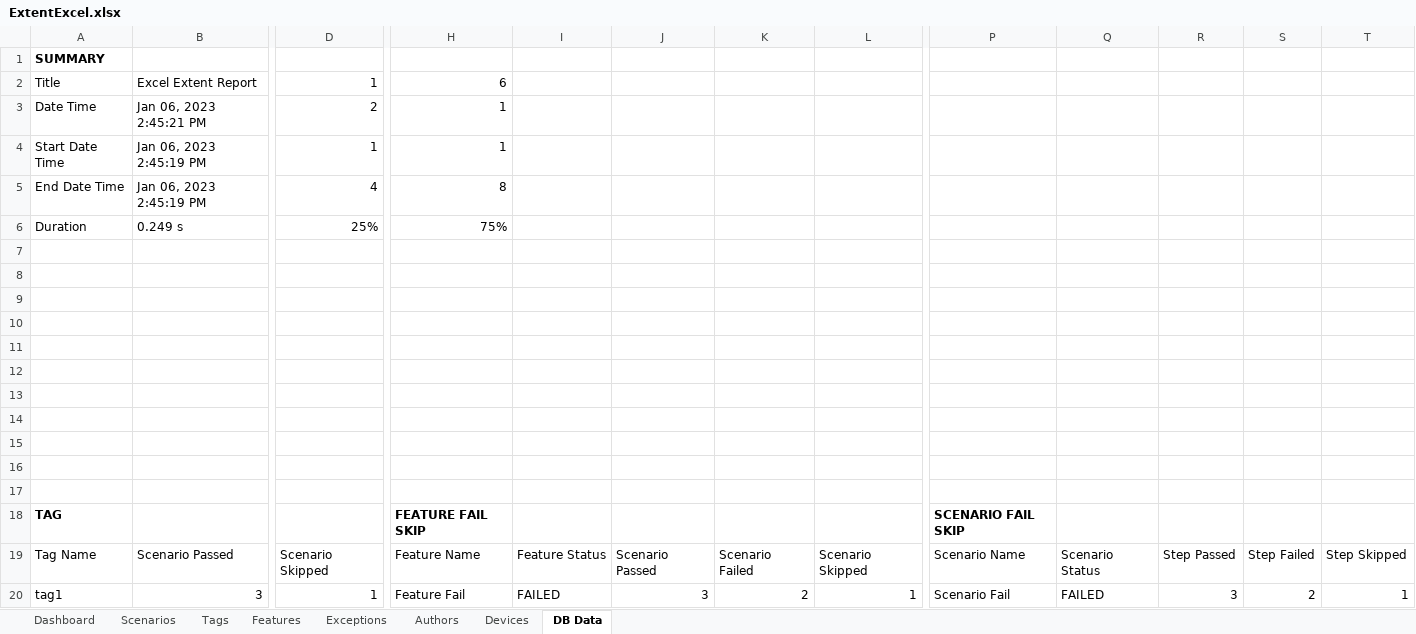
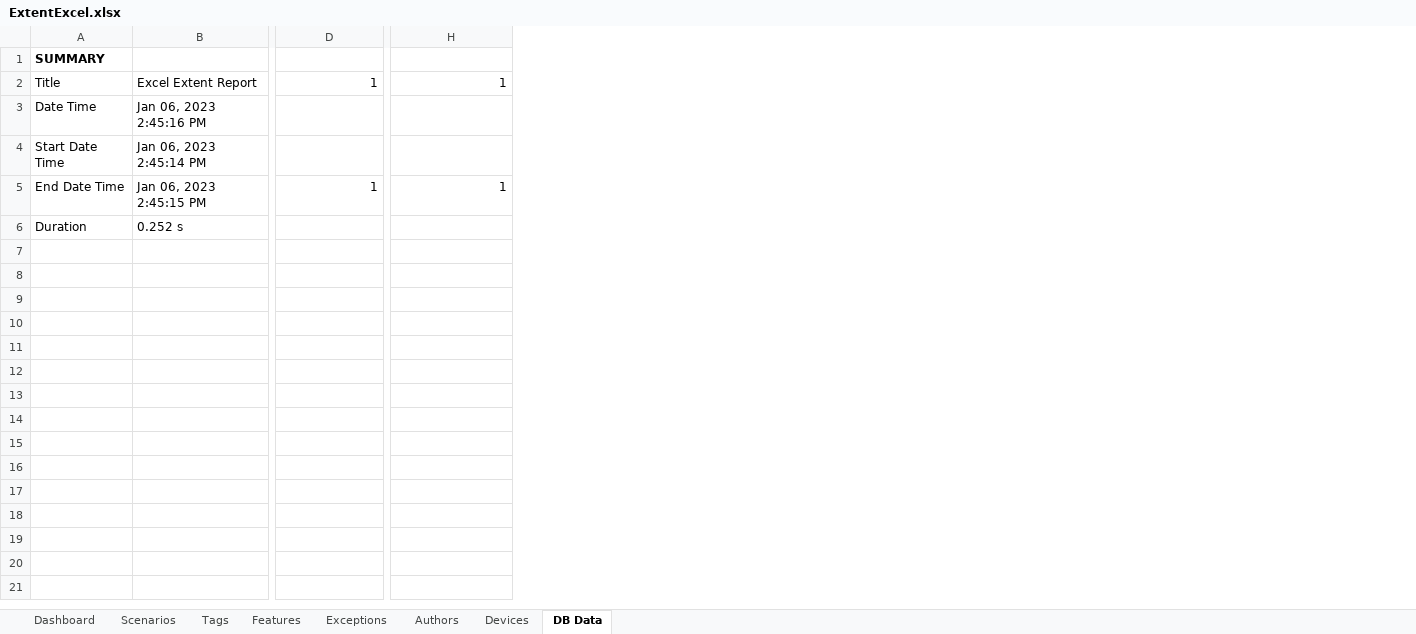
Before and after one commit to gopipagadala07/Automation-project, an Excel workbook: test-output/Reports/ExcelReport/ExtentExcel.xlsx, sheet DB Data, drawn as a sheet; only a part is shown, gaps mark what is left out; values as stored, in another font and other column widths than the file's, no borders; removed rows and columns are numbered as before the commit, all else as after; rows hold the shown columns only; the diff covers the shown part only; the diff names each change by its address in the sheet, - before the commit and + after, or states it on an @@ line.

```diff
--- a/test-output/Reports/ExcelReport/ExtentExcel.xlsx (sheet DB Data)
+++ b/test-output/Reports/ExcelReport/ExtentExcel.xlsx (sheet DB Data)
-column B, rows 2-6: Excel Extent Report | Jan 06, 2023 2:45:21 PM | Jan 06, 2023 2:45:19 PM | Jan 06, 2023 2:45:19 PM | 0.249 s
+column B, rows 2-6: Excel Extent Report | Jan 06, 2023 2:45:16 PM | Jan 06, 2023 2:45:14 PM | Jan 06, 2023 2:45:15 PM | 0.252 s
-column I, empty
-column J, empty
-column K, empty
-column L, empty
-column P, empty
-column Q, empty
-column R, empty
-column S, empty
-column T, empty
-H2: 6
+H2: 1
-D3: 2
+D3: (empty)
-H3:H4: 1
+H3:H4: (empty)
-D4: 1
+D4: (empty)
-D5: 4
+D5: 1
-H5: 8
+H5: 1
-D6: 25%
+D6: (empty)
-H6: 75%
+H6: (empty)
-row 7: (empty)
-row 8: (empty)
-row 9: (empty)
-row 10: (empty)
-row 11: (empty)
-row 12: (empty)
-row 13: (empty)
-row 14: (empty)
-row 15: (empty)
-row 16: (empty)
-row 17: (empty)
-row 18: TAG |  |  | FEATURE FAIL SKIP |  |  |  |  | SCENARIO FAIL SKIP
-row 19: Tag Name | Scenario Passed | Scenario Skipped | Feature Name | Feature Status | Scenario Passed | Scenario Failed | Scenario Skipped | Scenario Name | Scenario Status | Step Passed | Step Failed | Step Skipped
-row 20: tag1 | 3 | 1 | Feature Fail | FAILED | 3 | 2 | 1 | Scenario Fail | FAILED | 3 | 2 | 1
```
Also changed, not shown: 1 added column and 4 removed columns elsewhere in this sheet, sheet Features, sheet Tags, sheet Authors, sheet Devices, sheet Dashboard, sheet Scenarios, charts or pictures, 44 other files.
